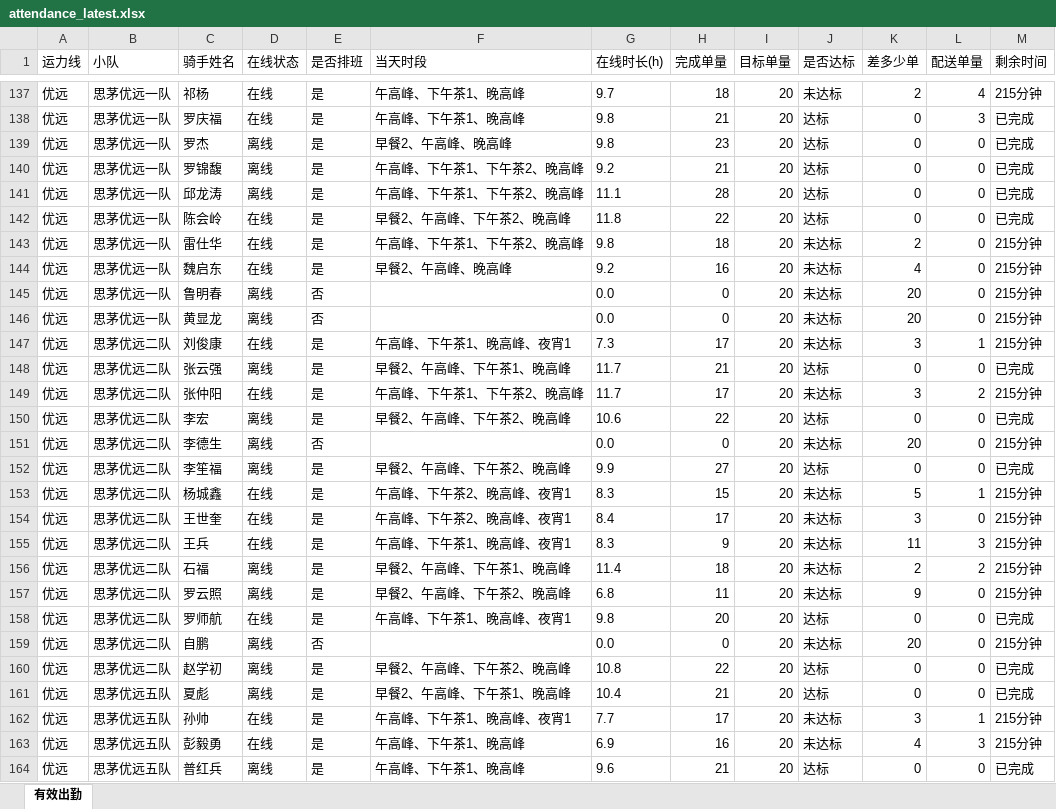
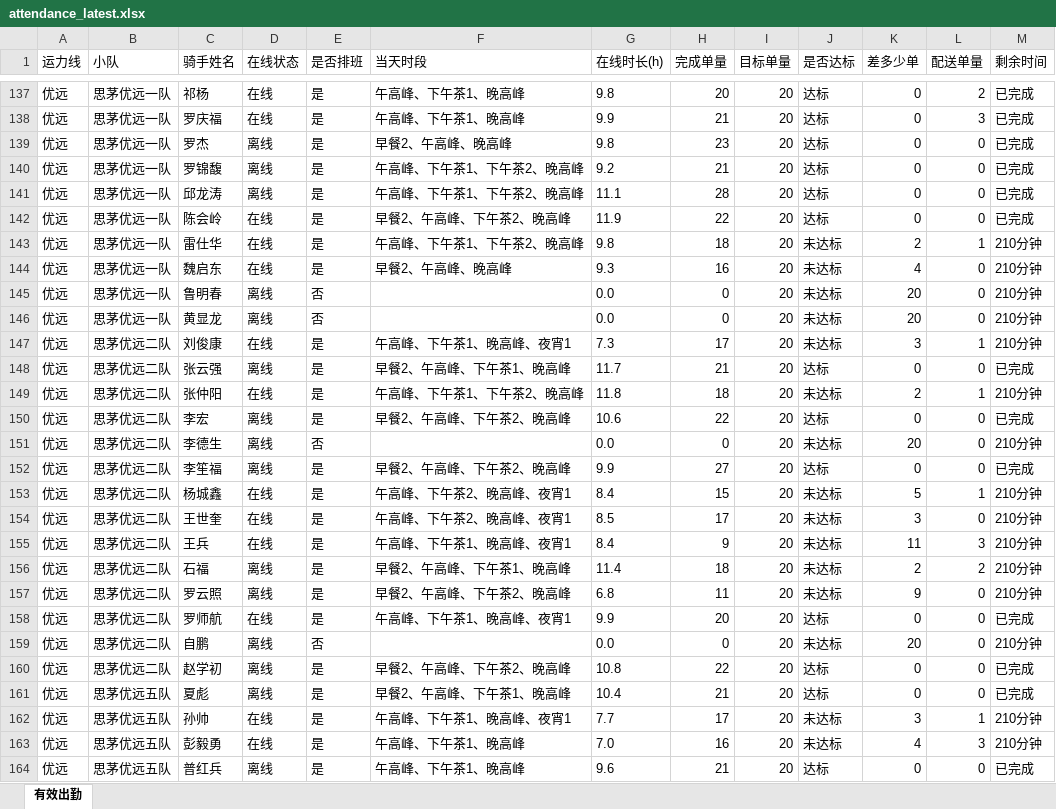
Before and after one commit to 424584635-png/dzt-dashboard, an Excel workbook: public/attendance_latest.xlsx, sheet 有效出勤, drawn as a sheet; only a part is shown, gaps mark what is left out; values as stored, in another font and other column widths than the file's, no borders; the diff covers the shown part only; the diff names each change by its address in the sheet, - before the commit and + after, or states it on an @@ line.

```diff
--- a/public/attendance_latest.xlsx (sheet 有效出勤)
+++ b/public/attendance_latest.xlsx (sheet 有效出勤)
-G137 (在线时长(h)): 9.7
+G137 (在线时长(h)): 9.8
-H137 (完成单量): 18
+H137 (完成单量): 20
-J137 (是否达标): 未达标
+J137 (是否达标): 达标
-K137 (差多少单): 2
+K137 (差多少单): 0
-L137 (配送单量): 4
+L137 (配送单量): 2
-M137 (剩余时间): 215分钟
+M137 (剩余时间): 已完成
-G138 (在线时长(h)): 9.8
+G138 (在线时长(h)): 9.9
-G142 (在线时长(h)): 11.8
+G142 (在线时长(h)): 11.9
-L143 (配送单量): 0
+L143 (配送单量): 1
-M143:M147 (剩余时间): 215分钟
+M143:M147 (剩余时间): 210分钟
-G144 (在线时长(h)): 9.2
+G144 (在线时长(h)): 9.3
-G149 (在线时长(h)): 11.7
+G149 (在线时长(h)): 11.8
-H149 (完成单量): 17
+H149 (完成单量): 18
-K149 (差多少单): 3
+K149 (差多少单): 2
-L149 (配送单量): 2
+L149 (配送单量): 1
-M149 (剩余时间): 215分钟
+M149 (剩余时间): 210分钟
-M151 (剩余时间): 215分钟
+M151 (剩余时间): 210分钟
-G153 (在线时长(h)): 8.3
+G153 (在线时长(h)): 8.4
-M153:M157 (剩余时间): 215分钟
+M153:M157 (剩余时间): 210分钟
-G154 (在线时长(h)): 8.4
+G154 (在线时长(h)): 8.5
-G155 (在线时长(h)): 8.3
+G155 (在线时长(h)): 8.4
-G158 (在线时长(h)): 9.8
+G158 (在线时长(h)): 9.9
-M159 (剩余时间): 215分钟
+M159 (剩余时间): 210分钟
-M162:M163 (剩余时间): 215分钟
+M162:M163 (剩余时间): 210分钟
-G163 (在线时长(h)): 6.9
+G163 (在线时长(h)): 7.0
```
Also changed, not shown: 264 edited cells elsewhere in this sheet, 6 other files.
